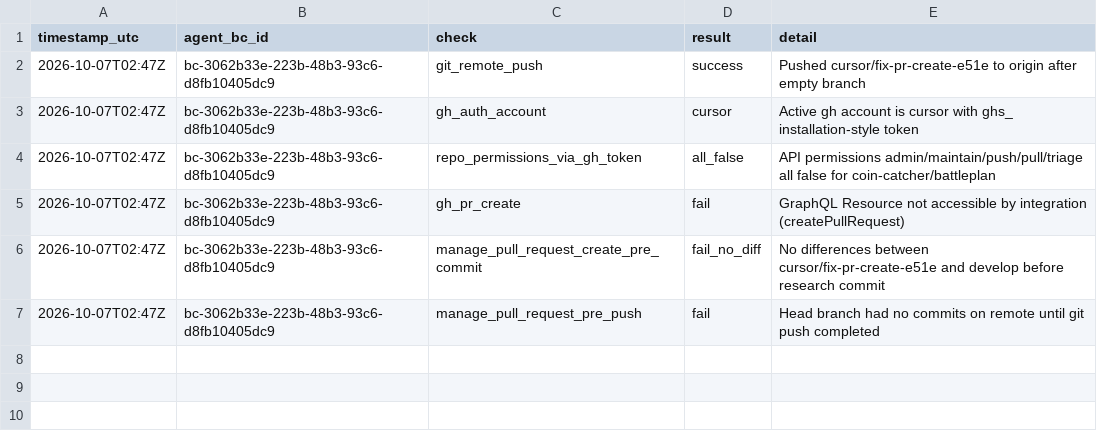
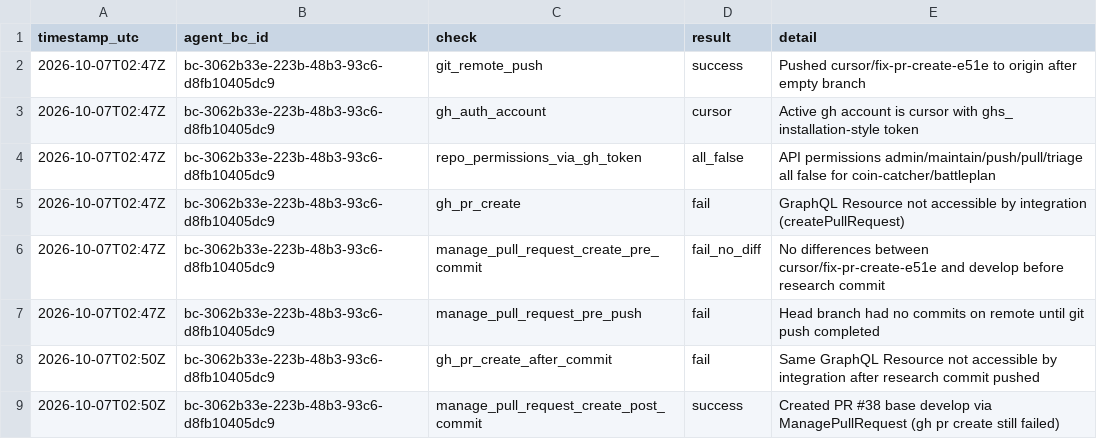
Before and after one commit to coin-catcher/battleplan, a CSV file: research/15ddb36c-b9ec-4732-9ac1-6049da532e8a/924a826f-11f1-4c65-86e4-af8748eedbc7/evidence.csv, drawn as a sheet.

```diff
--- a/research/15ddb36c-b9ec-4732-9ac1-6049da532e8a/924a826f-11f1-4c65-86e4-af8748eedbc7/evidence.csv
+++ b/research/15ddb36c-b9ec-4732-9ac1-6049da532e8a/924a826f-11f1-4c65-86e4-af8748eedbc7/evidence.csv
@@ -7 +7,3 @@ timestamp_utc,agent_bc_id,check,result,detail
 2026-10-07T02:47Z,bc-3062b33e-223b-48b3-93c6-d8fb10405dc9,manage_pull_request_pre_push,fail,Head branch had no commits on remote until git push completed
+2026-10-07T02:50Z,bc-3062b33e-223b-48b3-93c6-d8fb10405dc9,gh_pr_create_after_commit,fail,Same GraphQL Resource not accessible by integration after research commit pushed
+2026-10-07T02:50Z,bc-3062b33e-223b-48b3-93c6-d8fb10405dc9,manage_pull_request_create_post_commit,success,Created PR #38 base develop via ManagePullRequest (gh pr create still failed)
```
Also changed, not shown: 2 other files.
